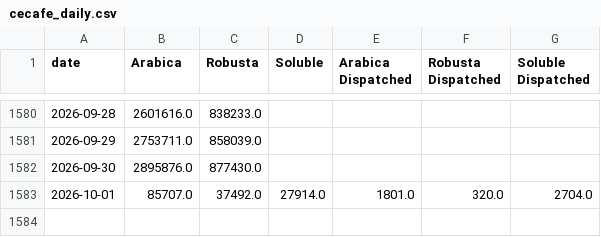
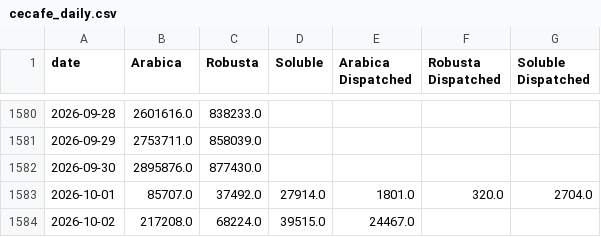
Before and after one commit to virataryaa/Daily-Cecafe, a CSV file: Database/cecafe_daily.csv, drawn as a sheet; only a part is shown, gaps mark what is left out; the diff names each change by its address in the sheet, - before the commit and + after, or states it on an @@ line.

Commit message:
Entry 2026-10-02 via dashboard | Arabica 217,208 | Robusta 68,224 | Soluble 39,515 | Arabica Dispatched 24,467

```diff
--- a/Database/cecafe_daily.csv
+++ b/Database/cecafe_daily.csv
+row 1584: 2026-10-02 | 217208.0 | 68224.0 | 39515.0 | 24467.0
```
